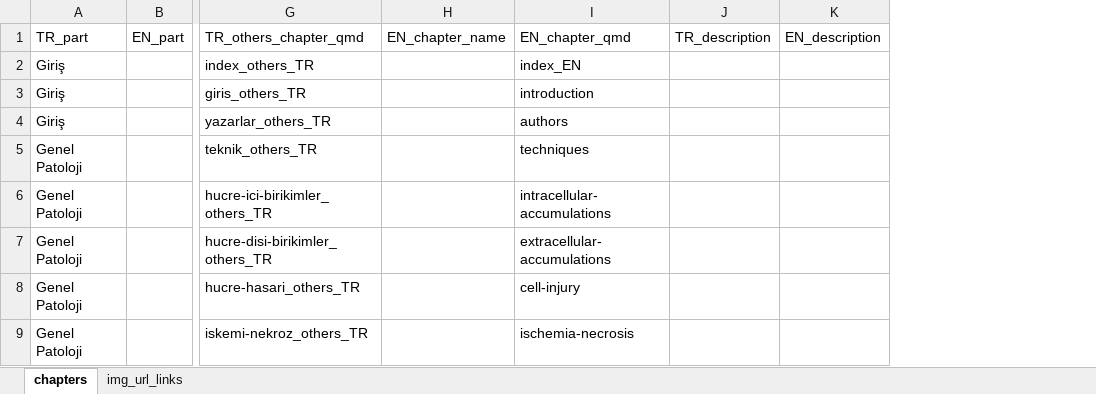
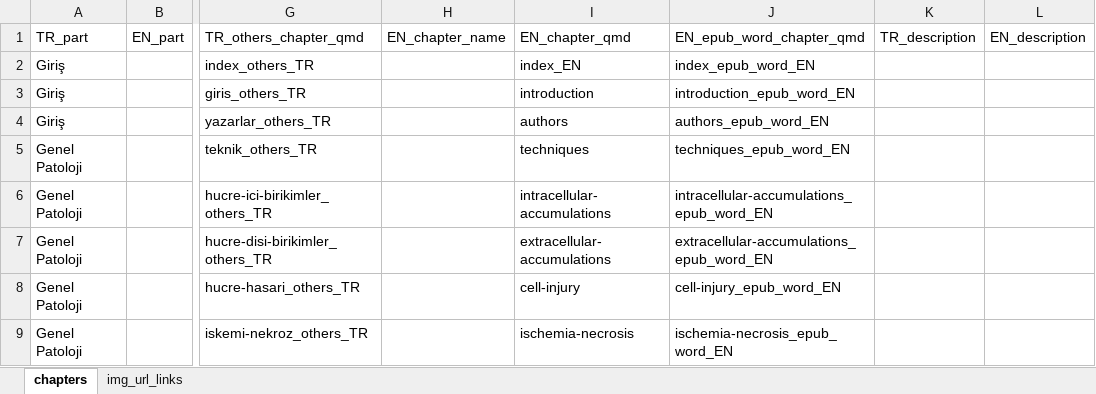
Before and after one commit to patolojiatlasi/patolojiatlasi.github.io, an Excel workbook: patolojiatlasi_histopathologyatlas.xlsx, sheet chapters, drawn as a sheet; only a part is shown, gaps mark what is left out; values as stored, in another font and other column widths than the file's, no borders; the diff names each change by its address in the sheet, - before the commit and + after, or states it on an @@ line.

```diff
--- a/patolojiatlasi_histopathologyatlas.xlsx (sheet chapters)
+++ b/patolojiatlasi_histopathologyatlas.xlsx (sheet chapters)
+column J, rows 1-9: EN_epub_word_chapter_qmd | index_epub_word_EN | introduction_epub_word_EN | authors_epub_word_EN | techniques_epub_word_EN | intracellular-accumulations_epub_word_EN | extracellular-accumulations_epub_word_EN | cell-injury_epub_word_EN | ischemia-necrosis_epub_word_EN
```
Also changed, not shown: 15 other files.
